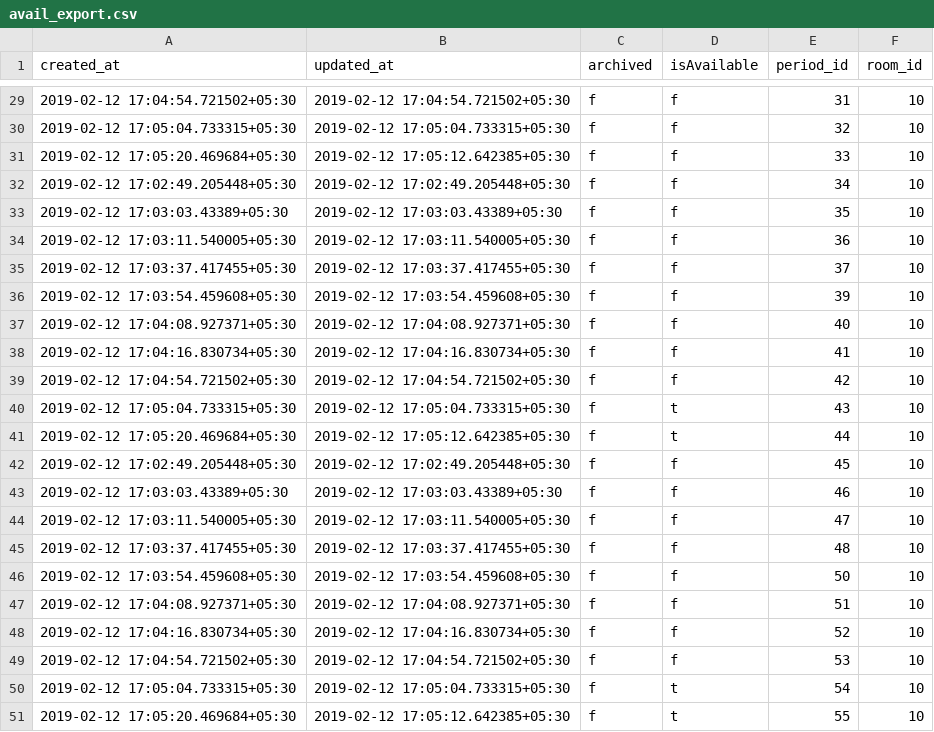
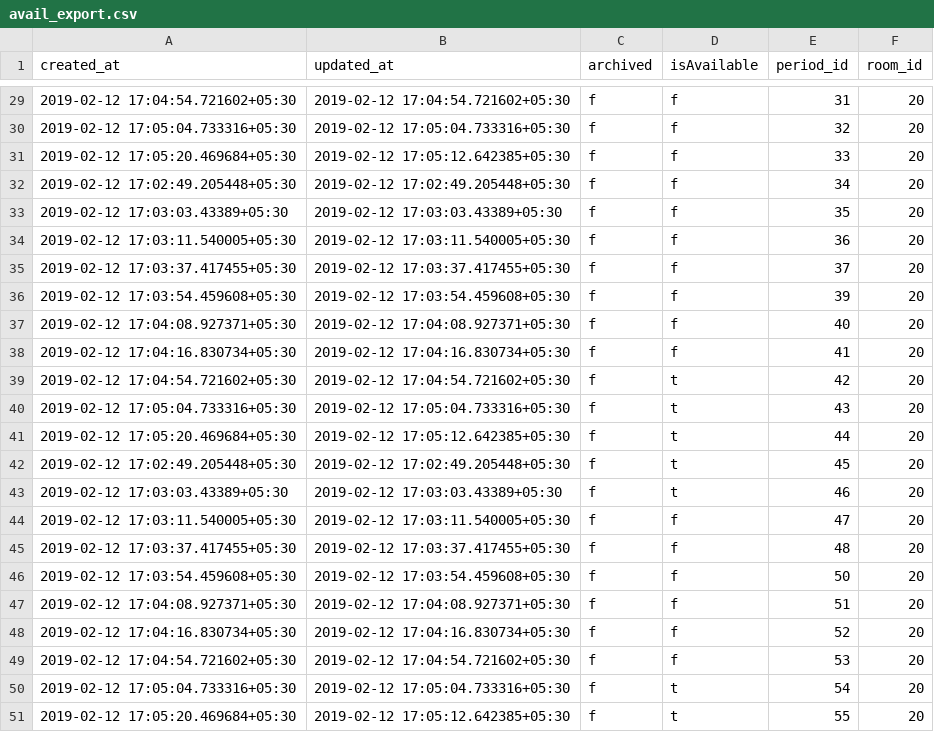
Before and after one commit to Divyansh12/DSCRoomLocatorAPI, a CSV file: avail_export.csv, drawn as a sheet; only a part is shown, gaps mark what is left out; the diff covers the shown part only.

Commit message:
data of 20 rooms added

```diff
--- a/avail_export.csv
+++ b/avail_export.csv
@@ -29,23 +29,23 @@ created_at,updated_at,archived,isAvailable,period_id,room_id
-2019-02-12 17:04:54.721502+05:30,2019-02-12 17:04:54.721502+05:30,f,f,31,10
-2019-02-12 17:05:04.733315+05:30,2019-02-12 17:05:04.733315+05:30,f,f,32,10
-2019-02-12 17:05:20.469684+05:30,2019-02-12 17:05:12.642385+05:30,f,f,33,10
-2019-02-12 17:02:49.205448+05:30,2019-02-12 17:02:49.205448+05:30,f,f,34,10
-2019-02-12 17:03:03.43389+05:30,2019-02-12 17:03:03.43389+05:30,f,f,35,10
-2019-02-12 17:03:11.540005+05:30,2019-02-12 17:03:11.540005+05:30,f,f,36,10
-2019-02-12 17:03:37.417455+05:30,2019-02-12 17:03:37.417455+05:30,f,f,37,10
-2019-02-12 17:03:54.459608+05:30,2019-02-12 17:03:54.459608+05:30,f,f,39,10
-2019-02-12 17:04:08.927371+05:30,2019-02-12 17:04:08.927371+05:30,f,f,40,10
-2019-02-12 17:04:16.830734+05:30,2019-02-12 17:04:16.830734+05:30,f,f,41,10
-2019-02-12 17:04:54.721502+05:30,2019-02-12 17:04:54.721502+05:30,f,f,42,10
-2019-02-12 17:05:04.733315+05:30,2019-02-12 17:05:04.733315+05:30,f,t,43,10
-2019-02-12 17:05:20.469684+05:30,2019-02-12 17:05:12.642385+05:30,f,t,44,10
-2019-02-12 17:02:49.205448+05:30,2019-02-12 17:02:49.205448+05:30,f,f,45,10
-2019-02-12 17:03:03.43389+05:30,2019-02-12 17:03:03.43389+05:30,f,f,46,10
-2019-02-12 17:03:11.540005+05:30,2019-02-12 17:03:11.540005+05:30,f,f,47,10
-2019-02-12 17:03:37.417455+05:30,2019-02-12 17:03:37.417455+05:30,f,f,48,10
-2019-02-12 17:03:54.459608+05:30,2019-02-12 17:03:54.459608+05:30,f,f,50,10
-2019-02-12 17:04:08.927371+05:30,2019-02-12 17:04:08.927371+05:30,f,f,51,10
-2019-02-12 17:04:16.830734+05:30,2019-02-12 17:04:16.830734+05:30,f,f,52,10
-2019-02-12 17:04:54.721502+05:30,2019-02-12 17:04:54.721502+05:30,f,f,53,10
-2019-02-12 17:05:04.733315+05:30,2019-02-12 17:05:04.733315+05:30,f,t,54,10
-2019-02-12 17:05:20.469684+05:30,2019-02-12 17:05:12.642385+05:30,f,t,55,10
+2019-02-12 17:04:54.721602+05:30,2019-02-12 17:04:54.721602+05:30,f,f,31,20
+2019-02-12 17:05:04.733316+05:30,2019-02-12 17:05:04.733316+05:30,f,f,32,20
+2019-02-12 17:05:20.469684+05:30,2019-02-12 17:05:12.642385+05:30,f,f,33,20
+2019-02-12 17:02:49.205448+05:30,2019-02-12 17:02:49.205448+05:30,f,f,34,20
+2019-02-12 17:03:03.43389+05:30,2019-02-12 17:03:03.43389+05:30,f,f,35,20
+2019-02-12 17:03:11.540005+05:30,2019-02-12 17:03:11.540005+05:30,f,f,36,20
+2019-02-12 17:03:37.417455+05:30,2019-02-12 17:03:37.417455+05:30,f,f,37,20
+2019-02-12 17:03:54.459608+05:30,2019-02-12 17:03:54.459608+05:30,f,f,39,20
+2019-02-12 17:04:08.927371+05:30,2019-02-12 17:04:08.927371+05:30,f,f,40,20
+2019-02-12 17:04:16.830734+05:30,2019-02-12 17:04:16.830734+05:30,f,f,41,20
+2019-02-12 17:04:54.721602+05:30,2019-02-12 17:04:54.721602+05:30,f,t,42,20
+2019-02-12 17:05:04.733316+05:30,2019-02-12 17:05:04.733316+05:30,f,t,43,20
+2019-02-12 17:05:20.469684+05:30,2019-02-12 17:05:12.642385+05:30,f,t,44,20
+2019-02-12 17:02:49.205448+05:30,2019-02-12 17:02:49.205448+05:30,f,t,45,20
+2019-02-12 17:03:03.43389+05:30,2019-02-12 17:03:03.43389+05:30,f,t,46,20
+2019-02-12 17:03:11.540005+05:30,2019-02-12 17:03:11.540005+05:30,f,f,47,20
+2019-02-12 17:03:37.417455+05:30,2019-02-12 17:03:37.417455+05:30,f,f,48,20
+2019-02-12 17:03:54.459608+05:30,2019-02-12 17:03:54.459608+05:30,f,f,50,20
+2019-02-12 17:04:08.927371+05:30,2019-02-12 17:04:08.927371+05:30,f,f,51,20
+2019-02-12 17:04:16.830734+05:30,2019-02-12 17:04:16.830734+05:30,f,f,52,20
+2019-02-12 17:04:54.721602+05:30,2019-02-12 17:04:54.721602+05:30,f,f,53,20
+2019-02-12 17:05:04.733316+05:30,2019-02-12 17:05:04.733316+05:30,f,t,54,20
+2019-02-12 17:05:20.469684+05:30,2019-02-12 17:05:12.642385+05:30,f,t,55,20
```
Also changed, not shown: 31 edited cells elsewhere in this file.
